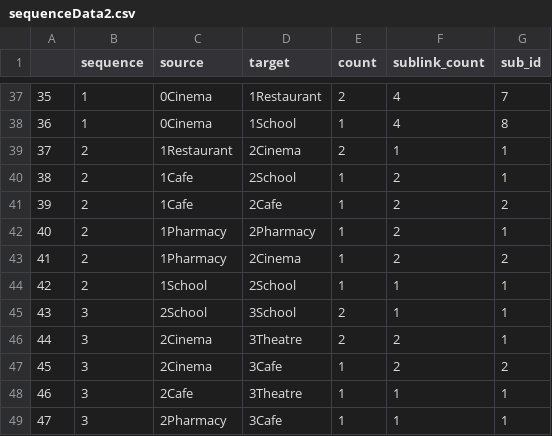
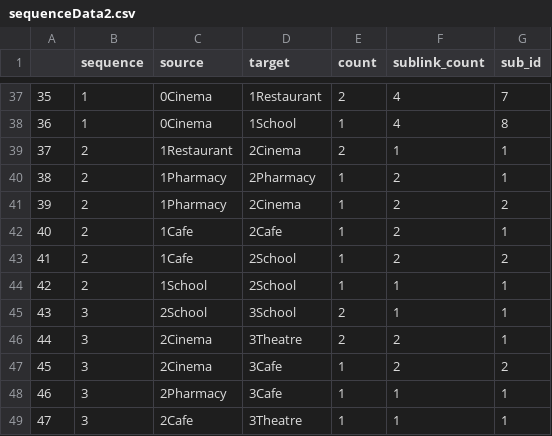
Before and after one commit to tbb9613/TQuery, a CSV file: sequenceData2.csv, drawn as a sheet; only a part is shown, gaps mark what is left out; removed rows and columns are numbered as before the commit, all else as after; the diff covers the shown part only; the diff names each change by its address in the sheet, - before the commit and + after, or states it on an @@ line.

Commit message:
change layout and data structure

```diff
--- a/sequenceData2.csv
+++ b/sequenceData2.csv
@@ column A renumbered between rows 9 and 49 @@
-row 40: 38 | 2 | 1Cafe | 2School | 1 | 2 | 1
-row 41: 39 | 2 | 1Cafe | 2Cafe | 1 | 2 | 2
+row 42: 40 | 2 | 1Cafe | 2Cafe | 1 | 2 | 1
+row 43: 41 | 2 | 1Cafe | 2School | 1 | 2 | 2
@@ row 49 moved to row 48: 46 @@
```
Also changed, not shown: 2 added rows, 2 removed rows and 5 moved rows elsewhere in this file, 3 other files.
